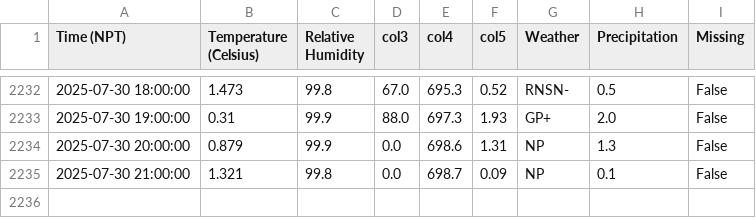
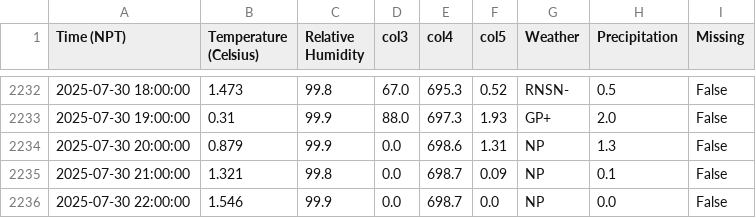
Before and after one commit to G-w-e-n-d-o-l-y-n/MetData_, a CSV file: Base Camp.csv, drawn as a sheet; only a part is shown, gaps mark what is left out.

```diff
--- a/Base Camp.csv
+++ b/Base Camp.csv
@@ -2235 +2235,2 @@ Time (NPT),Temperature (Celsius),Relative Humidity,col3,col4,col5,Weather,Precip
 2025-07-30 21:00:00,1.321,99.8,0.0,698.7,0.09,NP,0.1,False
+2025-07-30 22:00:00,1.546,99.9,0.0,698.7,0.0,NP,0.0,False
```
Also changed, not shown: 3 other files.
